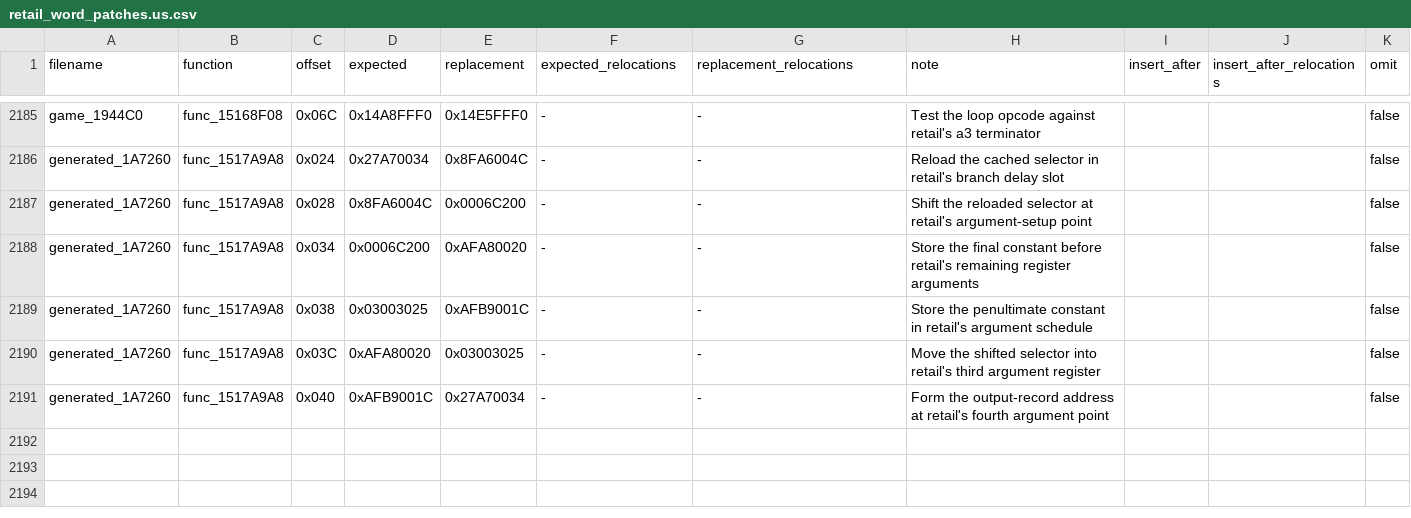
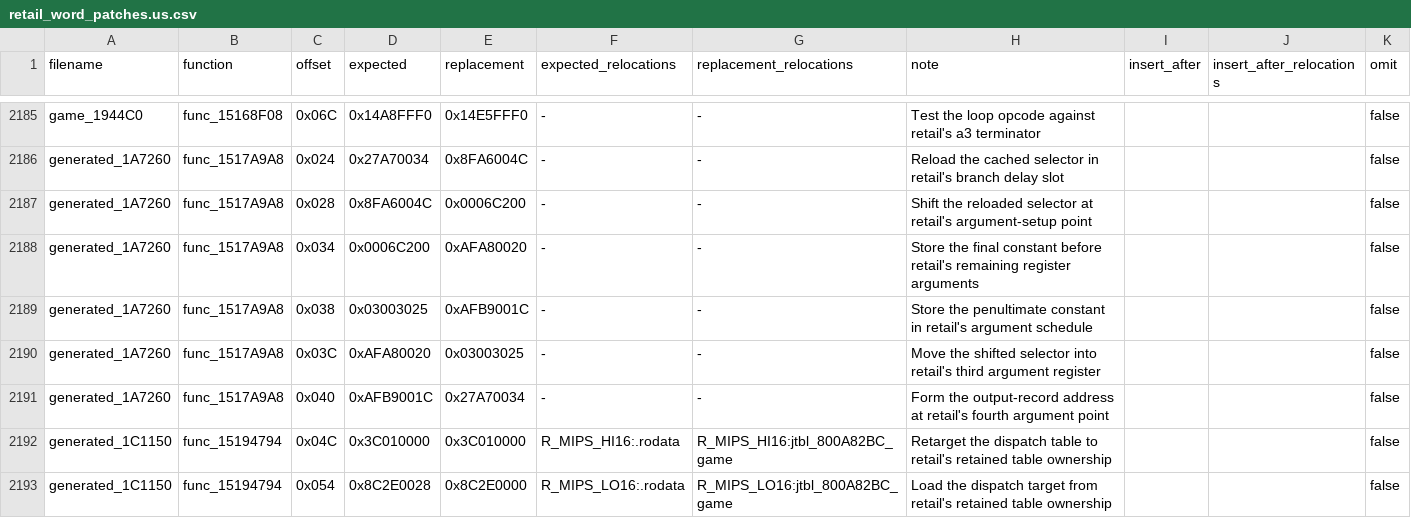
Before and after one commit to gipson-dev/64CBFD, a CSV file: conker/retail_word_patches.us.csv, drawn as a sheet; only a part is shown, gaps mark what is left out; the diff names each change by its address in the sheet, - before the commit and + after, or states it on an @@ line.

Commit message:
decomp: match game five-state impact dispatch

```diff
--- a/conker/retail_word_patches.us.csv
+++ b/conker/retail_word_patches.us.csv
+row 2192: generated_1C1150 | func_15194794 | 0x04C | 0x3C010000 | 0x3C010000 | R_MIPS_HI16:.rodata | R_MIPS_HI16:jtbl_800A82BC_game | Retarget the dispatch table to retail's retained table ownership |  |  | false
+row 2193: generated_1C1150 | func_15194794 | 0x054 | 0x8C2E0028 | 0x8C2E0000 | R_MIPS_LO16:.rodata | R_MIPS_LO16:jtbl_800A82BC_game | Load the dispatch target from retail's retained table ownership |  |  | false
```
Also changed, not shown: 7 other files.
